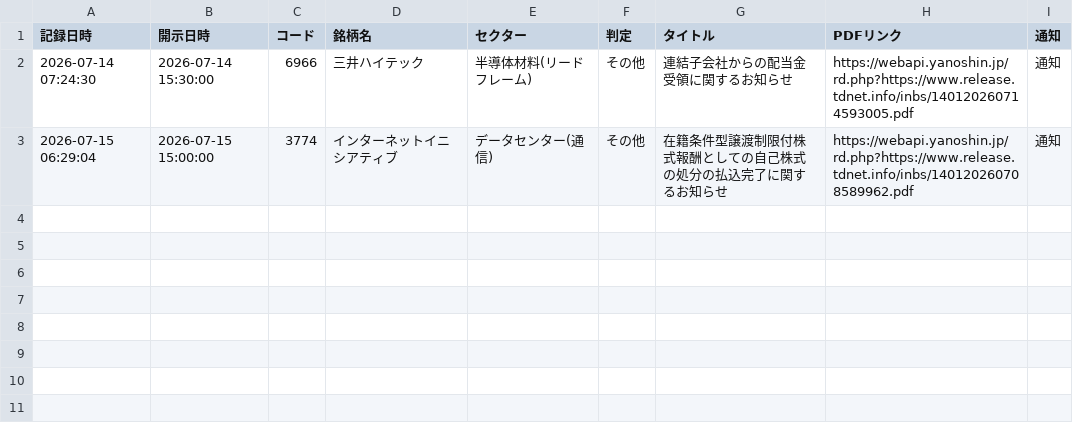
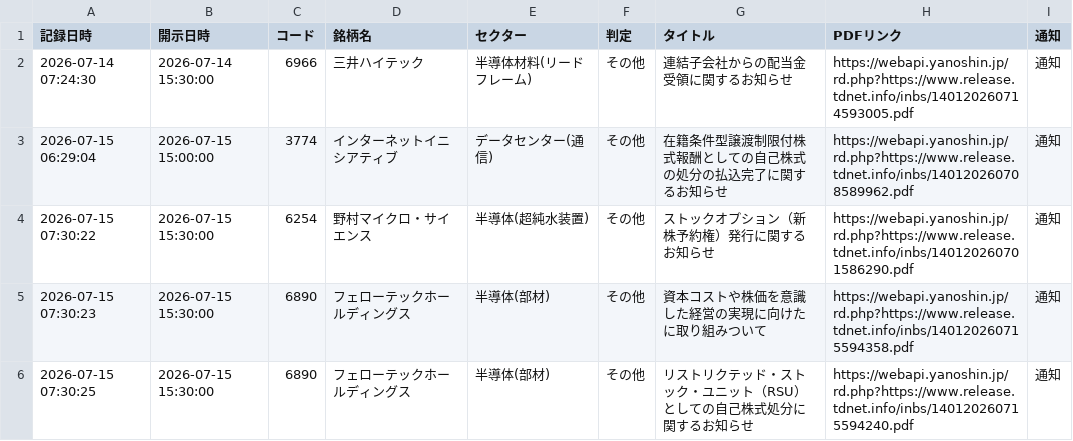
Before and after one commit to sokunise/kaiji-monitor, a CSV file: alerts_log.csv, drawn as a sheet; the diff names each change by its address in the sheet, - before the commit and + after, or states it on an @@ line.

```diff
--- a/alerts_log.csv
+++ b/alerts_log.csv
+row 4: 2026-07-15 07:30:22 | 2026-07-15 15:30:00 | 6254 | 野村マイクロ・サイエンス | 半導体(超純水装置) | その他 | ストックオプション（新株予約権）発行に関するお知らせ | https://webapi.yanoshin.jp/rd.php?https://www.release.tdnet.info/inbs/140120260701586290.pdf | 通知
+row 5: 2026-07-15 07:30:23 | 2026-07-15 15:30:00 | 6890 | フェローテックホールディングス | 半導体(部材) | その他 | 資本コストや株価を意識した経営の実現に向けたに取り組みついて | https://webapi.yanoshin.jp/rd.php?https://www.release.tdnet.info/inbs/140120260715594358.pdf | 通知
+row 6: 2026-07-15 07:30:25 | 2026-07-15 15:30:00 | 6890 | フェローテックホールディングス | 半導体(部材) | その他 | リストリクテッド・ストック・ユニット（RSU）としての自己株式処分に関するお知らせ | https://webapi.yanoshin.jp/rd.php?https://www.release.tdnet.info/inbs/140120260715594240.pdf | 通知
```
Also changed, not shown: 1 other file.
